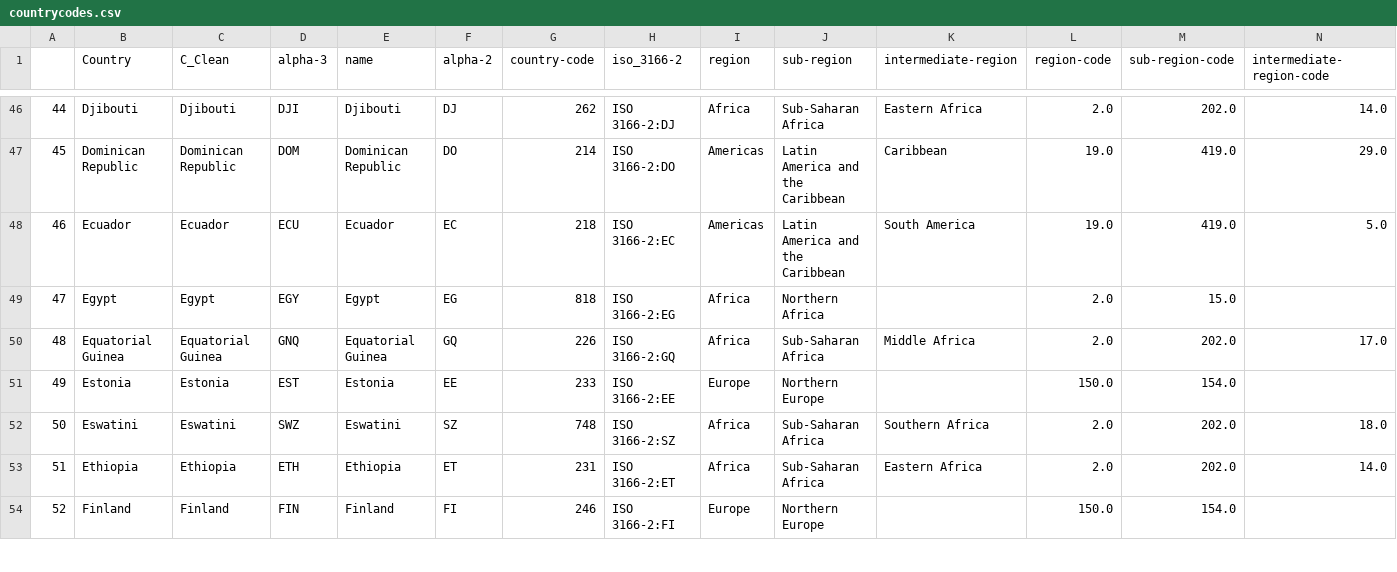
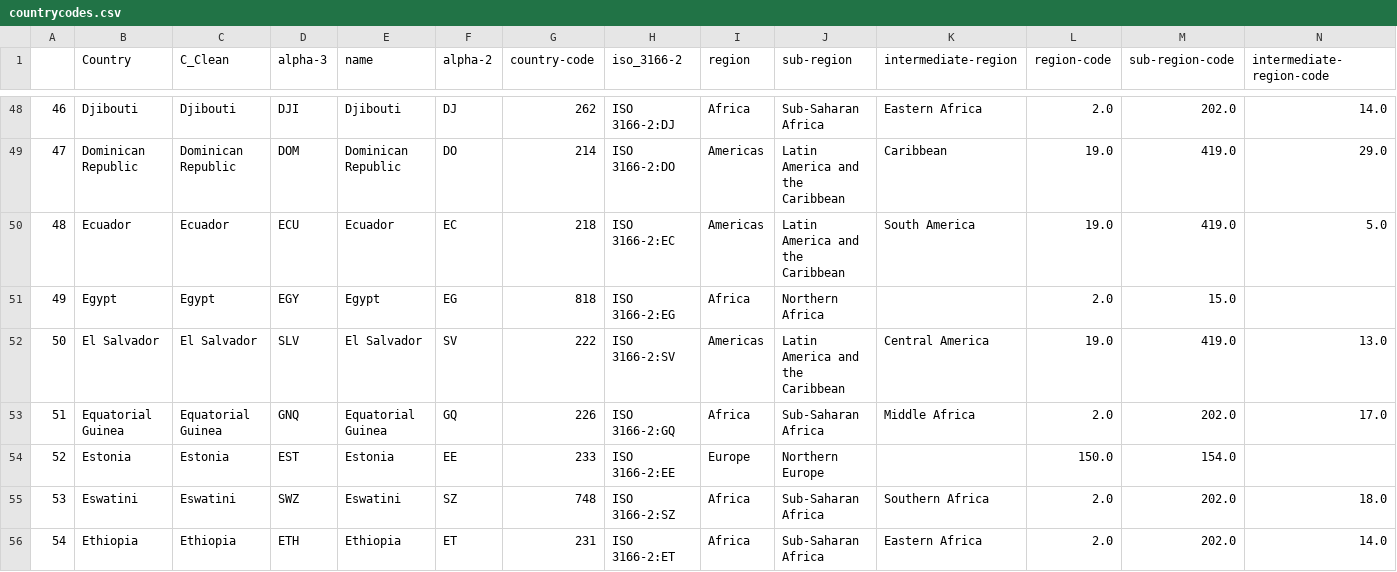
Before and after one commit to nmrittweger/covid-19, a CSV file: countrycodes.csv, drawn as a sheet; only a part is shown, gaps mark what is left out; the shorter side is filled out with more unchanged rows; the diff covers the shown part only; the diff names each change by its address in the sheet, - before the commit and + after, or states it on an @@ line.

Commit message:
update 20200320

```diff
--- a/countrycodes.csv
+++ b/countrycodes.csv
@@ column A renumbered from row 21 down @@
+row 52: 50 | El Salvador | El Salvador | SLV | El Salvador | SV | 222 | ISO 3166-2:SV | Americas | Latin America and the Caribbean | Central America | 19.0 | 419.0 | 13.0
```
Also changed, not shown: 4 added rows and 2 removed rows elsewhere in this file.
